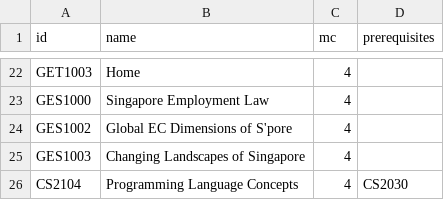
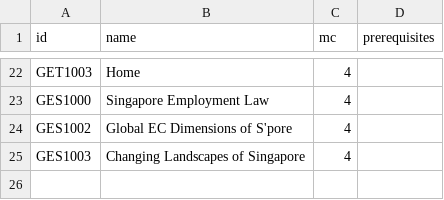
Before and after one commit to nus-cs2113-AY1920S2/tp, a CSV file: data/availableModulesList.csv, drawn as a sheet; only a part is shown, gaps mark what is left out; the diff names each change by its address in the sheet, - before the commit and + after, or states it on an @@ line.

Commit message:
Add support for storage semester list

```diff
--- a/data/availableModulesList.csv
+++ b/data/availableModulesList.csv
-row 26: CS2104 | Programming Language Concepts | 4 | CS2030
```
Also changed, not shown: 10 other files.
